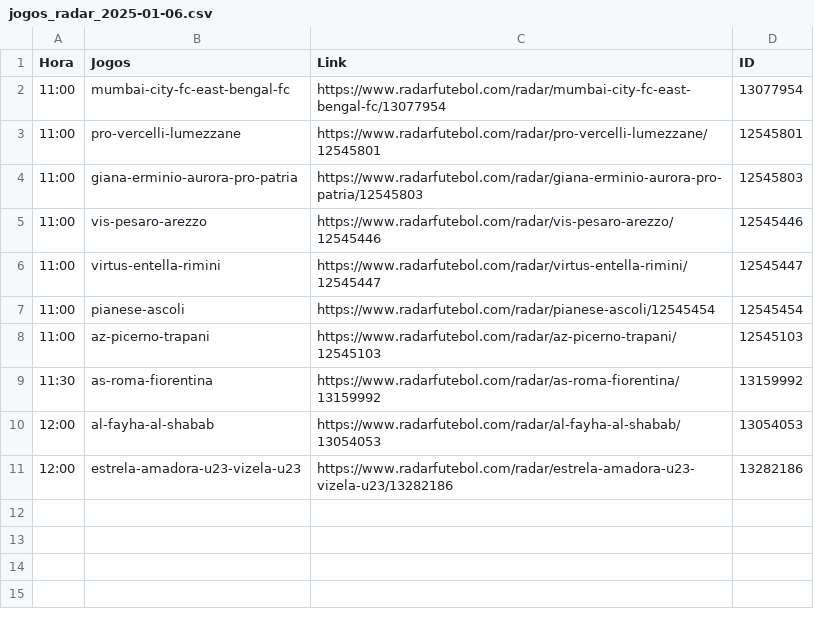
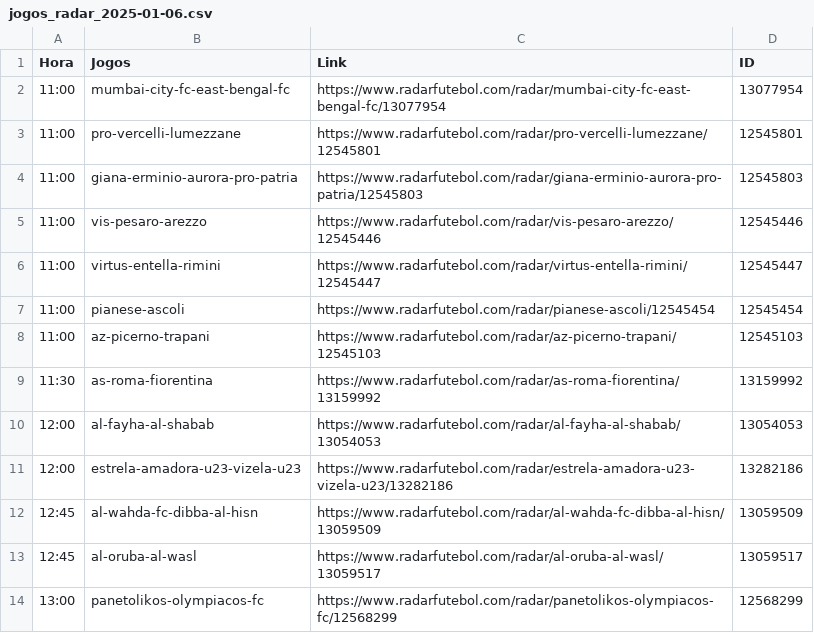
Before and after one commit to DiogoNogueiraLima/projeto-p2, a CSV file: Jogos_do_Dia/Radar/jogos_radar_2025-01-06.csv, drawn as a sheet.

Commit message:
Update

```diff
--- a/Jogos_do_Dia/Radar/jogos_radar_2025-01-06.csv
+++ b/Jogos_do_Dia/Radar/jogos_radar_2025-01-06.csv
@@ -11 +11,4 @@ Hora,Jogos,Link,ID
 12:00,estrela-amadora-u23-vizela-u23,https://www.radarfutebol.com/radar/estrela-amadora-u23-vizela-u23/13282186,13282186
+12:45,al-wahda-fc-dibba-al-hisn,https://www.radarfutebol.com/radar/al-wahda-fc-dibba-al-hisn/13059509,13059509
+12:45,al-oruba-al-wasl,https://www.radarfutebol.com/radar/al-oruba-al-wasl/13059517,13059517
+13:00,panetolikos-olympiacos-fc,https://www.radarfutebol.com/radar/panetolikos-olympiacos-fc/12568299,12568299
```
